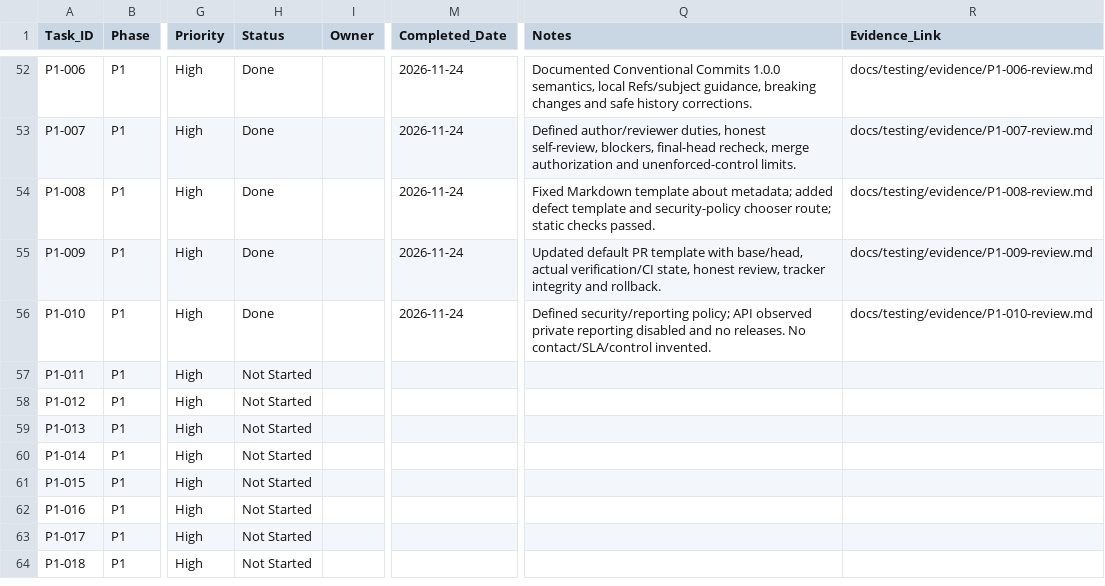
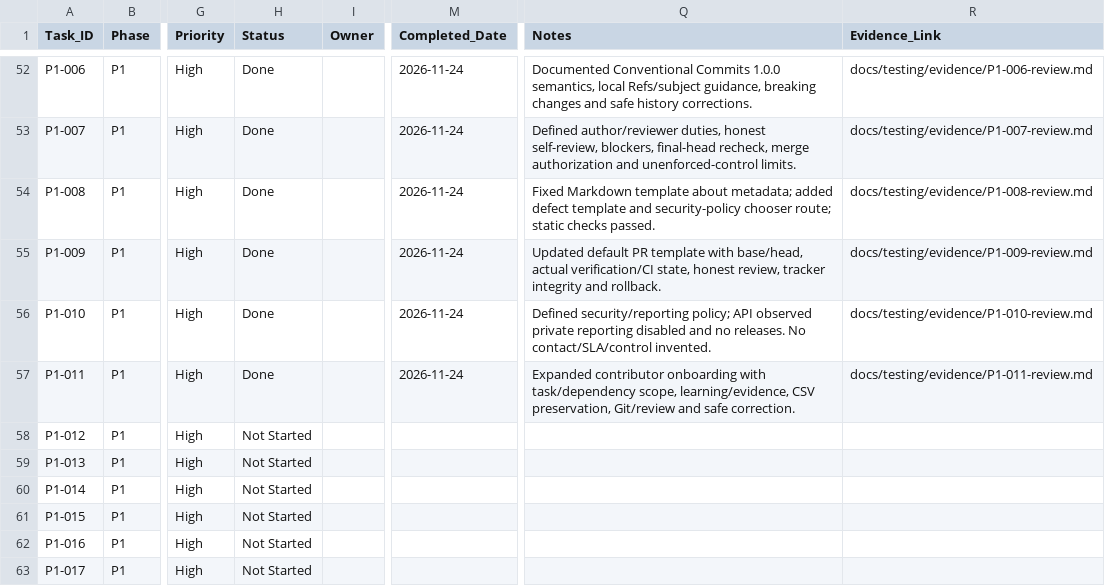
Before and after one commit to ru5iru/enterprise-kafka-learning-lab, a CSV file: docs/roadmap/Kafka_Learning_Lab_Task_Checklist.csv, drawn as a sheet; only a part is shown, gaps mark what is left out; the shorter side is filled out with more unchanged rows; the diff names each change by its address in the sheet, - before the commit and + after, or states it on an @@ line.

Commit message:
docs(contributing): explain the complete scoped task workflow
Refs: P1-011

```diff
--- a/docs/roadmap/Kafka_Learning_Lab_Task_Checklist.csv
+++ b/docs/roadmap/Kafka_Learning_Lab_Task_Checklist.csv
-H57 (Status): Not Started
+H57 (Status): Done
-M57 (Completed_Date): (empty)
+M57 (Completed_Date): 2026-11-24
-Q57 (Notes): (empty)
+Q57 (Notes): Expanded contributor onboarding with task/dependency scope, learning/evidence, CSV preservation, Git/review and safe correction.
-R57 (Evidence_Link): (empty)
+R57 (Evidence_Link): docs/testing/evidence/P1-011-review.md
```
Also changed, not shown: 3 other files.
